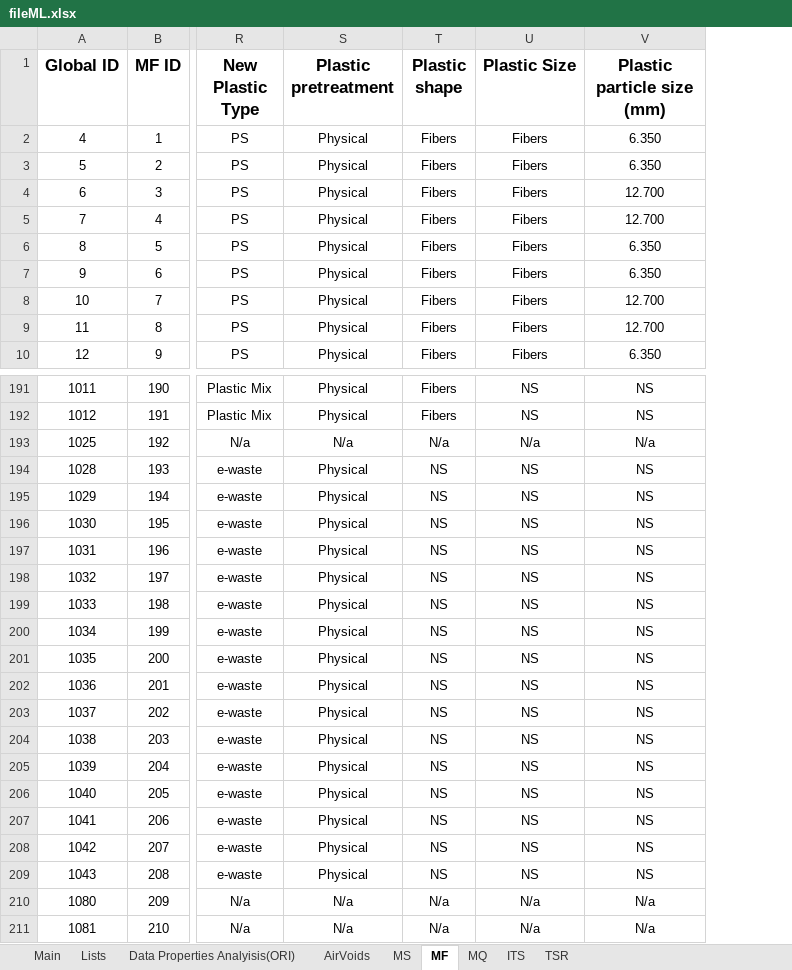
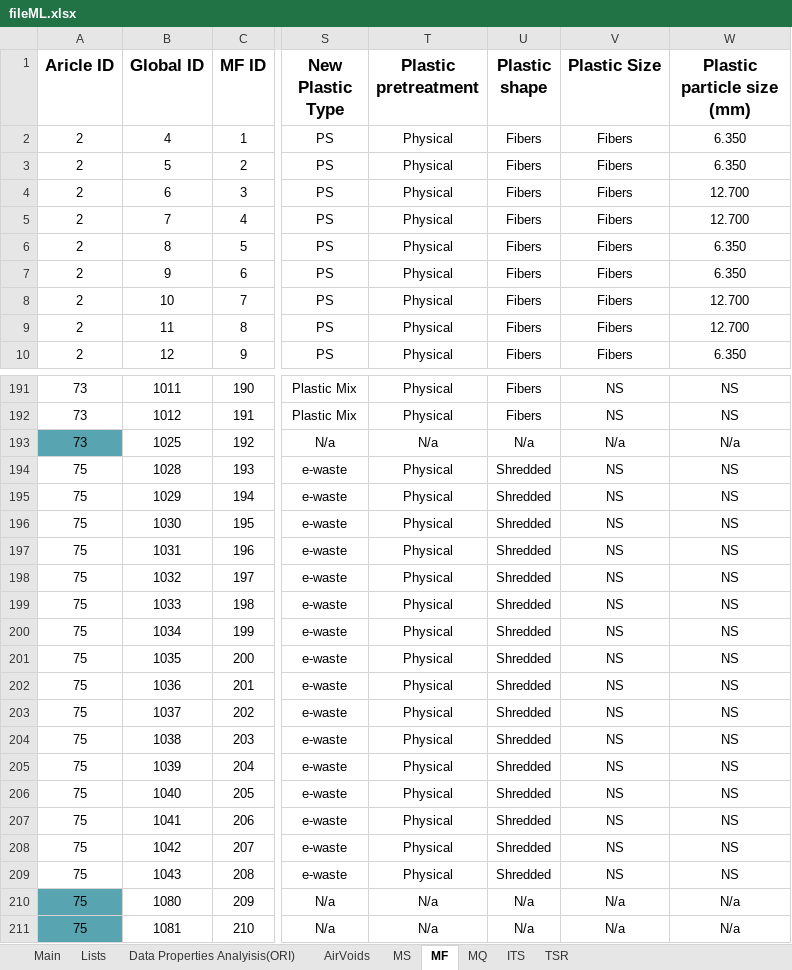
Before and after one commit to cavs1010/asphalt, an Excel workbook: fileML.xlsx, sheet MF, drawn as a sheet; only a part is shown, gaps mark what is left out; values as stored, in another font and other column widths than the file's, no borders; addresses are those after the commit; the diff covers the shown part only; the diff names each change by its address in the sheet, - before the commit and + after, or states it on an @@ line.

```diff
--- a/fileML.xlsx (sheet MF)
+++ b/fileML.xlsx (sheet MF)
+column A (Aricle ID), rows 2-10: all 2; rows 191-211: 73 | 73 | 73 | 75 | 75 | 75 | 75 | 75 | 75 | 75 | 75 | 75 | 75 | 75 | 75 | 75 | 75 | 75 | 75 | 75 | 75
-U194:U209 (Plastic shape): NS
+U194:U209 (Plastic shape): Shredded
```
Also changed, not shown: 7 edited cells elsewhere in this sheet, sheet Data Properties Analyisis(ORI), sheet TSR, sheet ITS, sheet MS, sheet AirVoids, hidden cells, 1 other file.
